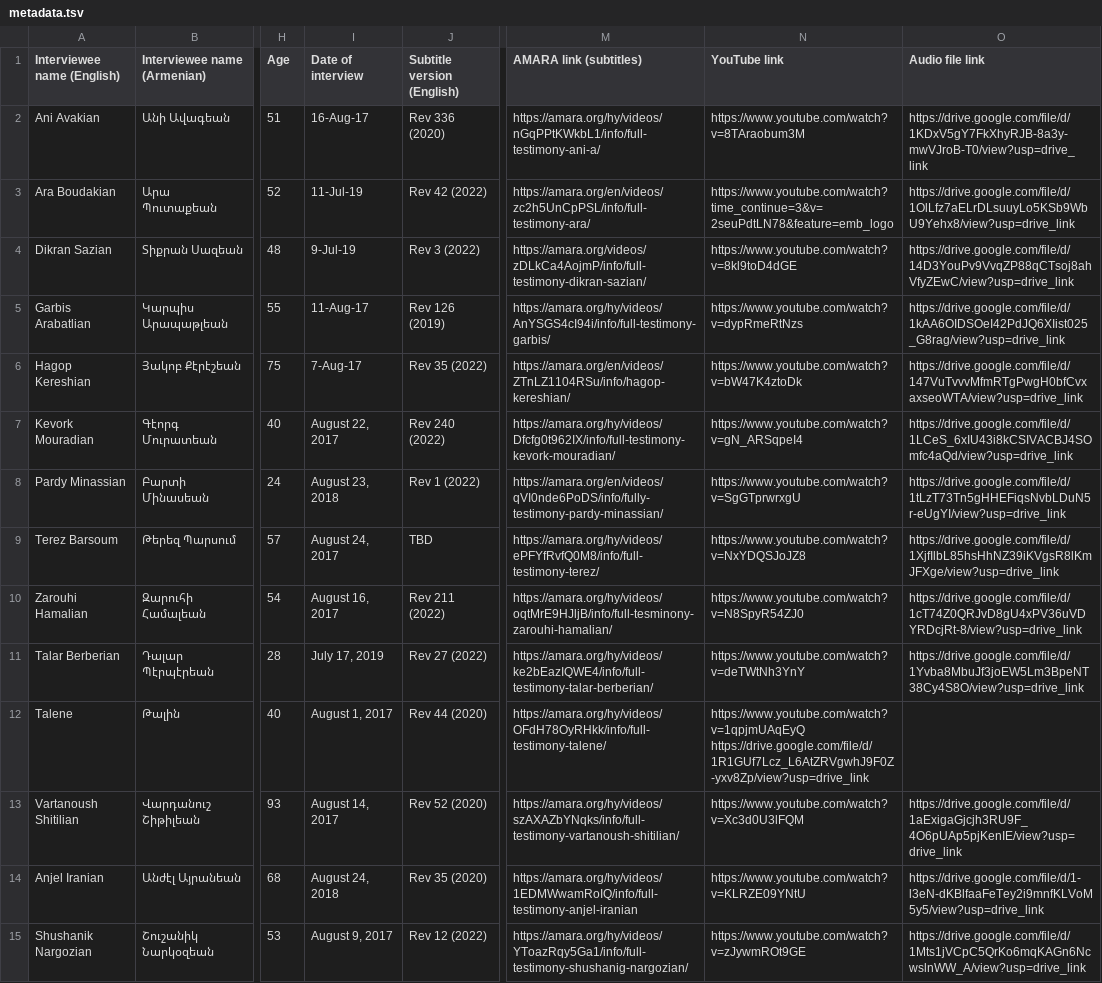
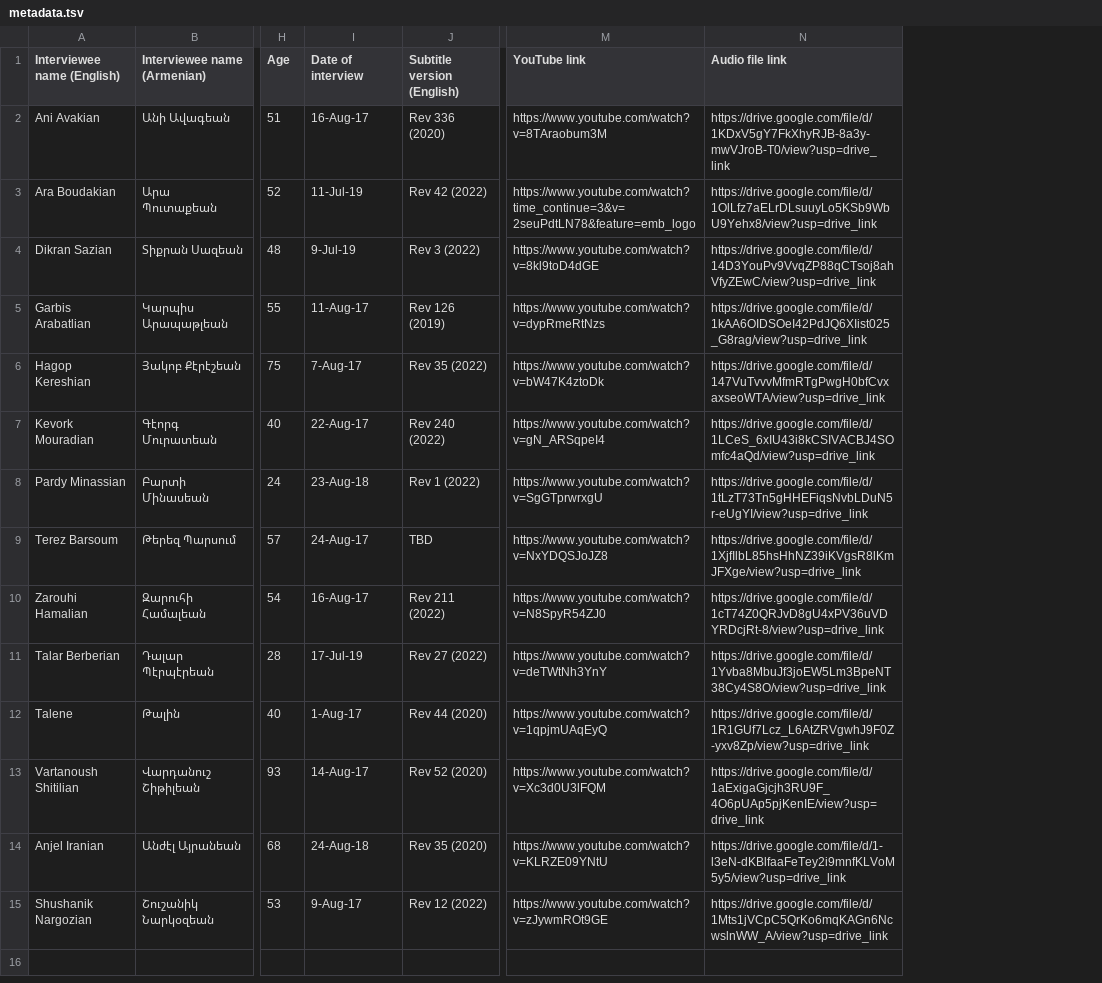
Before and after one commit to jhdeov/ReRooted-ArmenianCorpus, a TSV file: metadata.tsv, drawn as a sheet; only a part is shown, gaps mark what is left out; removed rows and columns are numbered as before the commit, all else as after; the diff names each change by its address in the sheet, - before the commit and + after, or states it on an @@ line.

Commit message:
fixed metadata readme

```diff
--- a/metadata.tsv
+++ b/metadata.tsv
-column M (AMARA link (subtitles)), rows 2-15: https://amara.org/hy/videos/nGqPPtKWkbL1/info/full-testimony-ani-a/ | https://amara.org/en/videos/zc2h5UnCpPSL/info/full-testimony-ara/ | https://amara.org/videos/zDLkCa4AojmP/info/full-testimony-dikran-sazian/ | https://amara.org/hy/videos/AnYSGS4cI94i/info/full-testimony-garbis/ | https://amara.org/en/videos/ZTnLZ1104RSu/info/hagop-kereshian/ | https://amara.org/hy/videos/Dfcfg0t962IX/info/full-testimony-kevork-mouradian/ | https://amara.org/en/videos/qVI0nde6PoDS/info/fully-testimony-pardy-minassian/ | https://amara.org/hy/videos/ePFYfRvfQ0M8/info/full-testimony-terez/ | https://amara.org/hy/videos/oqtMrE9HJljB/info/full-tesminony-zarouhi-hamalian/ | https://amara.org/hy/videos/ke2bEazIQWE4/info/full-testimony-talar-berberian/ | https://amara.org/hy/videos/OFdH78OyRHkk/info/full-testimony-talene/ | https://amara.org/hy/videos/szAXAZbYNqks/info/full-testimony-vartanoush-shitilian/ | https://amara.org/hy/videos/1EDMWwamRoIQ/info/full-testimony-anjel-iranian | https://amara.org/hy/videos/YToazRqy5Ga1/info/full-testimony-shushanig-nargozian/
-I7 (Date of interview): August 22, 2017
+I7 (Date of interview): 22-Aug-17
-I8 (Date of interview): August 23, 2018
+I8 (Date of interview): 23-Aug-18
-I9 (Date of interview): August 24, 2017
+I9 (Date of interview): 24-Aug-17
-I10 (Date of interview): August 16, 2017
+I10 (Date of interview): 16-Aug-17
-I11 (Date of interview): July 17, 2019
+I11 (Date of interview): 17-Jul-19
-I12 (Date of interview): August 1, 2017
+I12 (Date of interview): 1-Aug-17
-M12 (YouTube link): https://www.youtube.com/watch?v=1qpjmUAqEyQ https://drive.google.com/file/d/1R1GUf7Lcz_L6AtZRVgwhJ9F0Z-yxv8Zp/view?usp=drive_link
+M12 (YouTube link): https://www.youtube.com/watch?v=1qpjmUAqEyQ
-N12 (Audio file link): (empty)
+N12 (Audio file link): https://drive.google.com/file/d/1R1GUf7Lcz_L6AtZRVgwhJ9F0Z-yxv8Zp/view?usp=drive_link
-I13 (Date of interview): August 14, 2017
+I13 (Date of interview): 14-Aug-17
-I14 (Date of interview): August 24, 2018
+I14 (Date of interview): 24-Aug-18
-I15 (Date of interview): August 9, 2017
+I15 (Date of interview): 9-Aug-17
```
Also changed, not shown: 2 other files.
